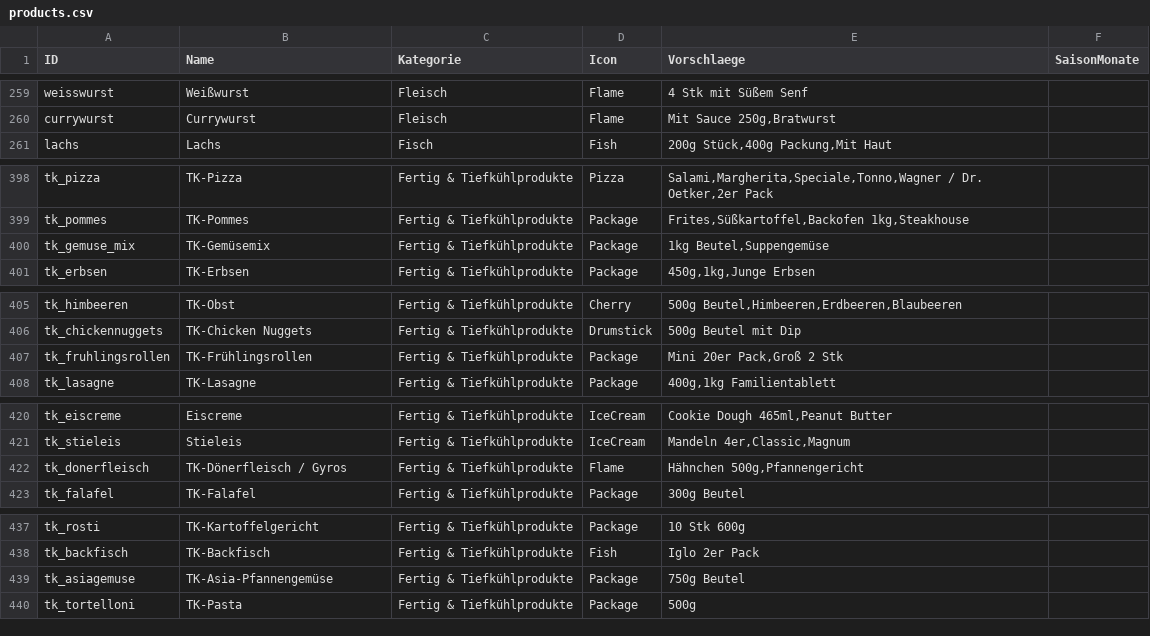
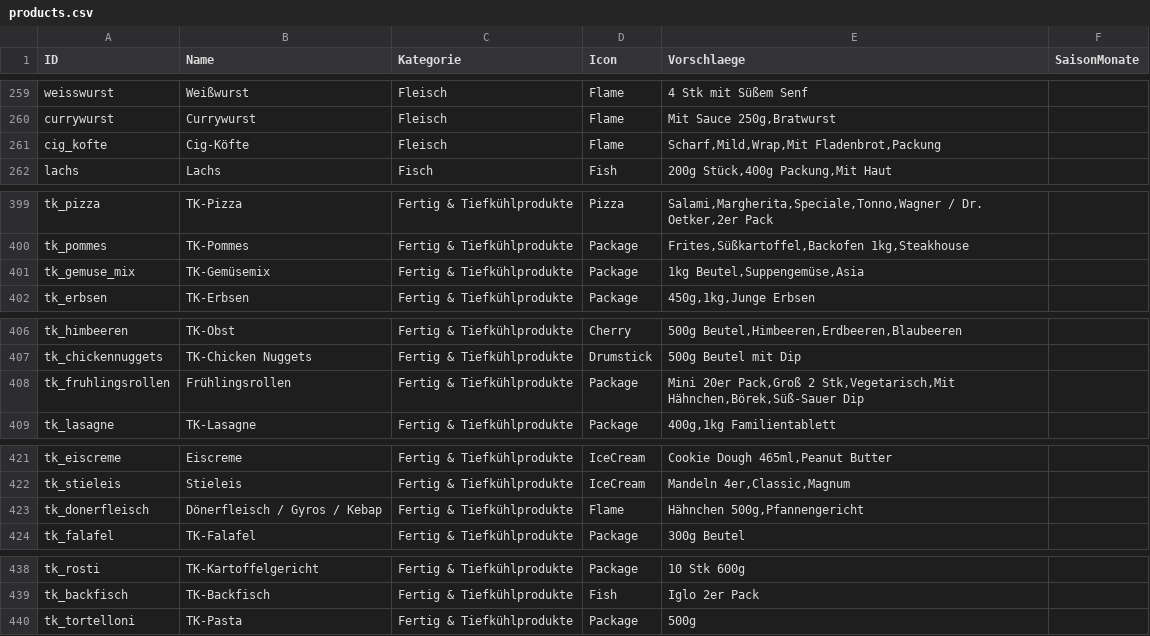
Before and after one commit to Misterwanwa/Tischplan, a CSV file: public/products.csv, drawn as a sheet; only a part is shown, gaps mark what is left out; the diff covers the shown part only.

Commit message:
fix(products): update product catalog and bump version to v1.10.4 (Kaiserschmarrn)

```diff
--- a/public/products.csv
+++ b/public/products.csv
@@ -260,2 +260,3 @@ weisswurst;Weißwurst;Fleisch;Flame;4 Stk mit Süßem Senf;
 currywurst;Currywurst;Fleisch;Flame;Mit Sauce 250g,Bratwurst;
+cig_kofte;Cig-Köfte;Fleisch;Flame;Scharf,Mild,Wrap,Mit Fladenbrot,Packung;
 lachs;Lachs;Fisch;Fish;200g Stück,400g Packung,Mit Haut;
@@ -399,3 +400,3 @@ tk_pizza;TK-Pizza;Fertig & Tiefkühlprodukte;Pizza;Salami,Margherita,Speciale,To
 tk_pommes;TK-Pommes;Fertig & Tiefkühlprodukte;Package;Frites,Süßkartoffel,Backofen 1kg,Steakhouse;
-tk_gemuse_mix;TK-Gemüsemix;Fertig & Tiefkühlprodukte;Package;1kg Beutel,Suppengemüse;
+tk_gemuse_mix;TK-Gemüsemix;Fertig & Tiefkühlprodukte;Package;1kg Beutel,Suppengemüse,Asia;
 tk_erbsen;TK-Erbsen;Fertig & Tiefkühlprodukte;Package;450g,1kg,Junge Erbsen;
@@ -406,3 +407,3 @@ tk_himbeeren;TK-Obst;Fertig & Tiefkühlprodukte;Cherry;500g Beutel,Himbeeren,Erd
 tk_chickennuggets;TK-Chicken Nuggets;Fertig & Tiefkühlprodukte;Drumstick;500g Beutel mit Dip;
-tk_fruhlingsrollen;TK-Frühlingsrollen;Fertig & Tiefkühlprodukte;Package;Mini 20er Pack,Groß 2 Stk;
+tk_fruhlingsrollen;Frühlingsrollen;Fertig & Tiefkühlprodukte;Package;Mini 20er Pack,Groß 2 Stk,Vegetarisch,Mit Hähnchen,Börek,Süß-Sauer Dip;
 tk_lasagne;TK-Lasagne;Fertig & Tiefkühlprodukte;Package;400g,1kg Familientablett;
@@ -421,3 +422,3 @@ tk_eiscreme;Eiscreme;Fertig & Tiefkühlprodukte;IceCream;Cookie Dough 465ml,Pean
 tk_stieleis;Stieleis;Fertig & Tiefkühlprodukte;IceCream;Mandeln 4er,Classic,Magnum;
-tk_donerfleisch;TK-Dönerfleisch / Gyros;Fertig & Tiefkühlprodukte;Flame;Hähnchen 500g,Pfannengericht;
+tk_donerfleisch;Dönerfleisch / Gyros / Kebap;Fertig & Tiefkühlprodukte;Flame;Hähnchen 500g,Pfannengericht;
 tk_falafel;TK-Falafel;Fertig & Tiefkühlprodukte;Package;300g Beutel;
@@ -438,3 +439,2 @@ tk_rosti;TK-Kartoffelgericht;Fertig & Tiefkühlprodukte;Package;10 Stk 600g;
 tk_backfisch;TK-Backfisch;Fertig & Tiefkühlprodukte;Fish;Iglo 2er Pack;
-tk_asiagemuse;TK-Asia-Pfannengemüse;Fertig & Tiefkühlprodukte;Package;750g Beutel;
 tk_tortelloni;TK-Pasta;Fertig & Tiefkühlprodukte;Package;500g;
```
Also changed, not shown: 1 edited cell elsewhere in this file, 3 other files.
